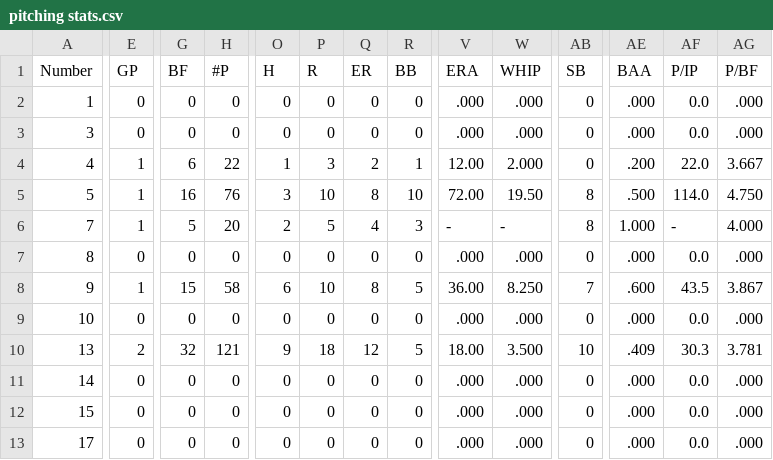
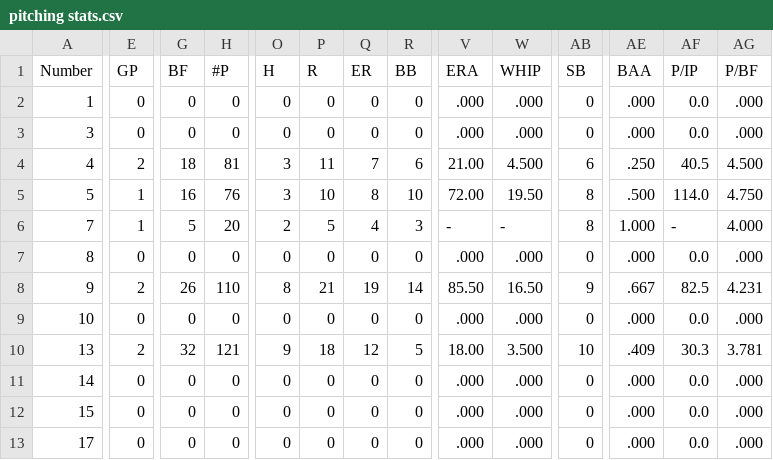
Before and after one commit to NickPDX1980/PMB-Baseball, a CSV file: pitching stats.csv, drawn as a sheet; only a part is shown, gaps mark what is left out; the diff covers the shown part only; the diff names each change by its address in the sheet, - before the commit and + after, or states it on an @@ line.

```diff
--- a/pitching stats.csv
+++ b/pitching stats.csv
-E4 (GP): 1
+E4 (GP): 2
-G4 (BF): 6
+G4 (BF): 18
-H4 (#P): 22
+H4 (#P): 81
-O4 (H): 1
+O4 (H): 3
-P4 (R): 3
+P4 (R): 11
-Q4 (ER): 2
+Q4 (ER): 7
-R4 (BB): 1
+R4 (BB): 6
-V4 (ERA): 12.00
+V4 (ERA): 21.00
-W4 (WHIP): 2.000
+W4 (WHIP): 4.500
-AB4 (SB): 0
+AB4 (SB): 6
-AE4 (BAA): .200
+AE4 (BAA): .250
-AF4 (P/IP): 22.0
+AF4 (P/IP): 40.5
-AG4 (P/BF): 3.667
+AG4 (P/BF): 4.500
-E8 (GP): 1
+E8 (GP): 2
-G8 (BF): 15
+G8 (BF): 26
-H8 (#P): 58
+H8 (#P): 110
-O8 (H): 6
+O8 (H): 8
-P8 (R): 10
+P8 (R): 21
-Q8 (ER): 8
+Q8 (ER): 19
-R8 (BB): 5
+R8 (BB): 14
-V8 (ERA): 36.00
+V8 (ERA): 85.50
-W8 (WHIP): 8.250
+W8 (WHIP): 16.50
-AB8 (SB): 7
+AB8 (SB): 9
-AE8 (BAA): .600
+AE8 (BAA): .667
-AF8 (P/IP): 43.5
+AF8 (P/IP): 82.5
-AG8 (P/BF): 3.867
+AG8 (P/BF): 4.231
```
Also changed, not shown: 131 edited cells elsewhere in this file, batting stats.csv, fielding stats.csv.
